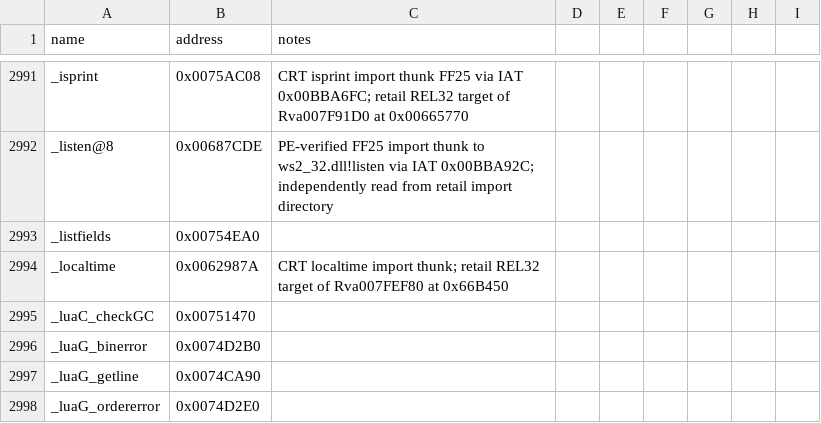
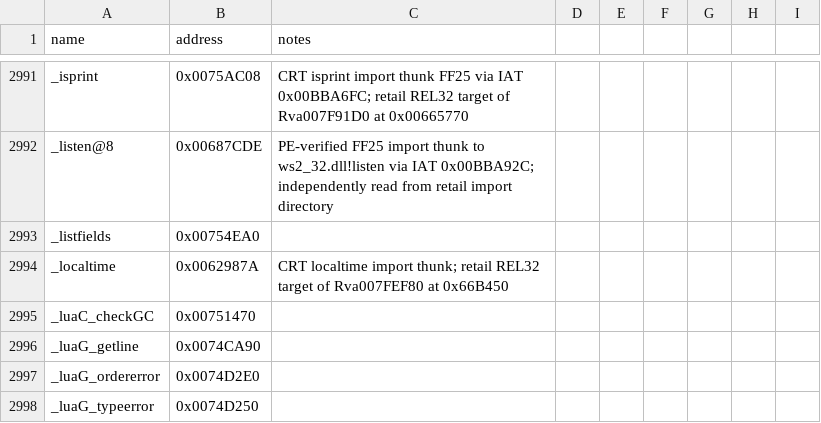
Before and after one commit to NotNBR/Open-BFME-2, a CSV file: reverse/symbols.csv, drawn as a sheet; only a part is shown, gaps mark what is left out; the shorter side is filled out with more unchanged rows.

Commit message:
Recover Lua _luaG_binerror 35B @0x0074D2B0 via BFME1 ldebug.c donor; pin upgrade; first-try exact

```diff
--- a/reverse/symbols.csv
+++ b/reverse/symbols.csv
@@ -2995,3 +2995,2 @@ _localtime,0x0062987A,CRT localtime import thunk; retail REL32 target of Rva007F
 _luaC_checkGC,0x00751470
-_luaG_binerror,0x0074D2B0
 _luaG_getline,0x0074CA90
```
Also changed, not shown: 2 other files.
